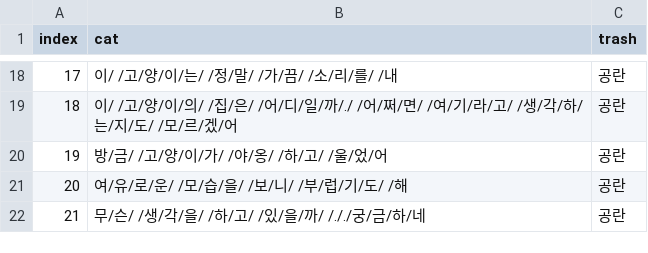
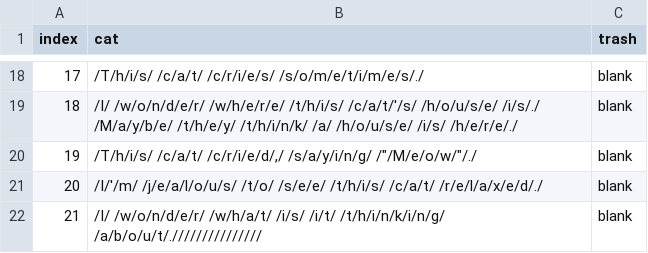
Before and after one commit to catdoglove/Rainroom_remake_global, a CSV file: Resources/CSV/etc_park.csv, drawn as a sheet; only a part is shown, gaps mark what is left out; the diff covers the shown part only.

```diff
--- a/Resources/CSV/etc_park.csv
+++ b/Resources/CSV/etc_park.csv
@@ -18,5 +18,5 @@ index,cat,trash
-17,이/ /고/양/이/는/ /정/말/ /가/끔/ /소/리/를/ /내,공란
-18,이/ /고/양/이/의/ /집/은/ /어/디/일/까/./ /어/쩌/면/ /여/기/라/고/ /생/각/하/는/지/도/ /모/르/겠/어,공란
-19,방/금/ /고/양/이/가/ /야/옹/ /하/고/ /울/었/어,공란
-20,여/유/로/운/ /모/습/을/ /보/니/ /부/럽/기/도/ /해,공란
-21,무/슨/ /생/각/을/ /하/고/ /있/을/까/ /././궁/금/하/네,공란
+17,/T/h/i/s/ /c/a/t/ /c/r/i/e/s/ /s/o/m/e/t/i/m/e/s/./,blank
+18,/I/ /w/o/n/d/e/r/ /w/h/e/r/e/ /t/h/i/s/ /c/a/t/'/s/ /h/o/u/s/e/ /i/s/./ /M/a/y/b/e/ /t/h/e/y/ /t/h/i/n/k/ /a/ /h/o/u/s/e/ /i/s/ /h/e/r/e/./,blank
+19,"/T/h/i/s/ /c/a/t/ /c/r/i/e/d/,/ /s/a/y/i/n/g/ /""/M/e/o/w/""/./",blank
+20,/I/'/m/ /j/e/a/l/o/u/s/ /t/o/ /s/e/e/ /t/h/i/s/ /c/a/t/ /r/e/l/a/x/e/d/./,blank
+21,/I/ /w/o/n/d/e/r/ /w/h/a/t/ /i/s/ /i/t/ /t/h/i/n/k/i/n/g/ /a/b/o/u/t/.///////////////,blank
```
Also changed, not shown: 32 edited cells elsewhere in this file, Resources/CSV/city_eat.csv, Resources/CSV/deardiary.csv, 9 other files.
